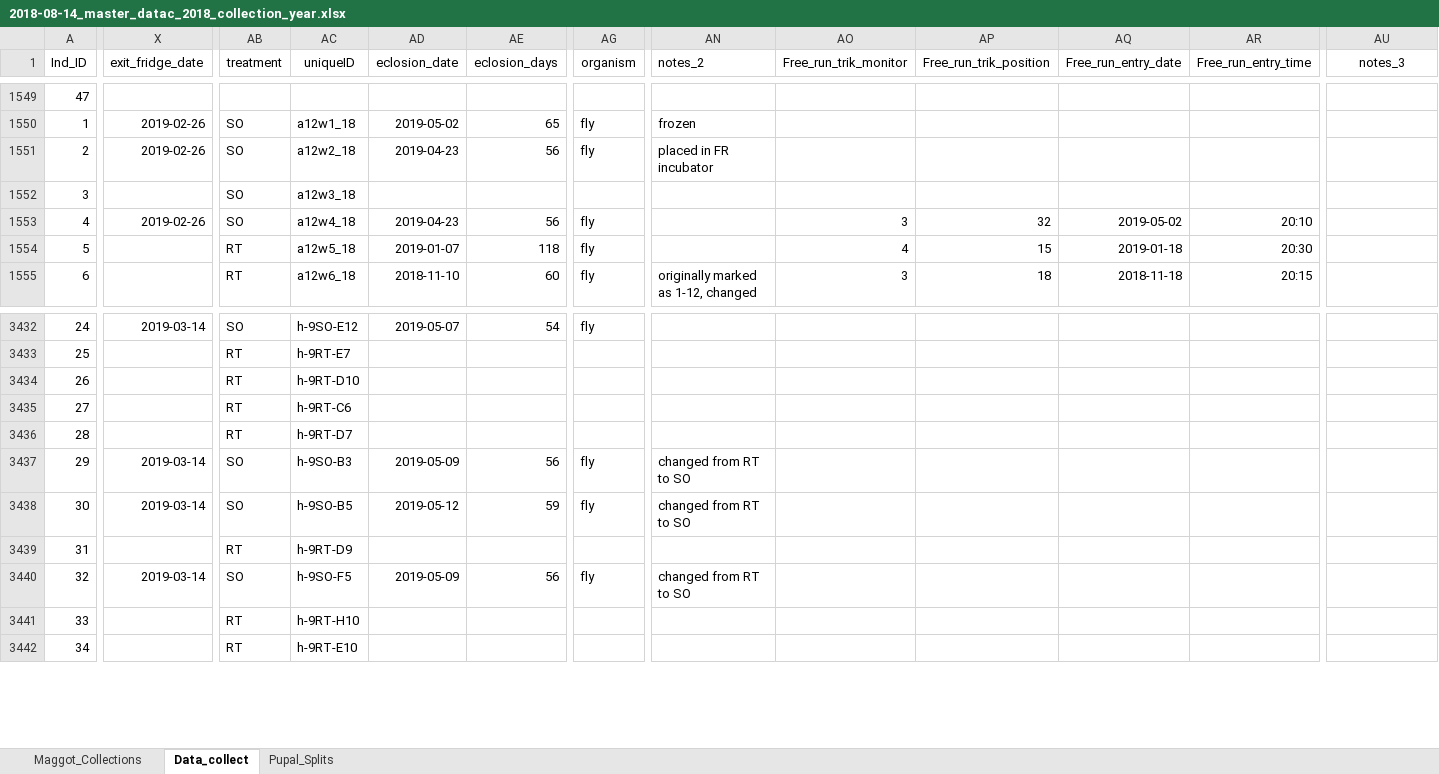
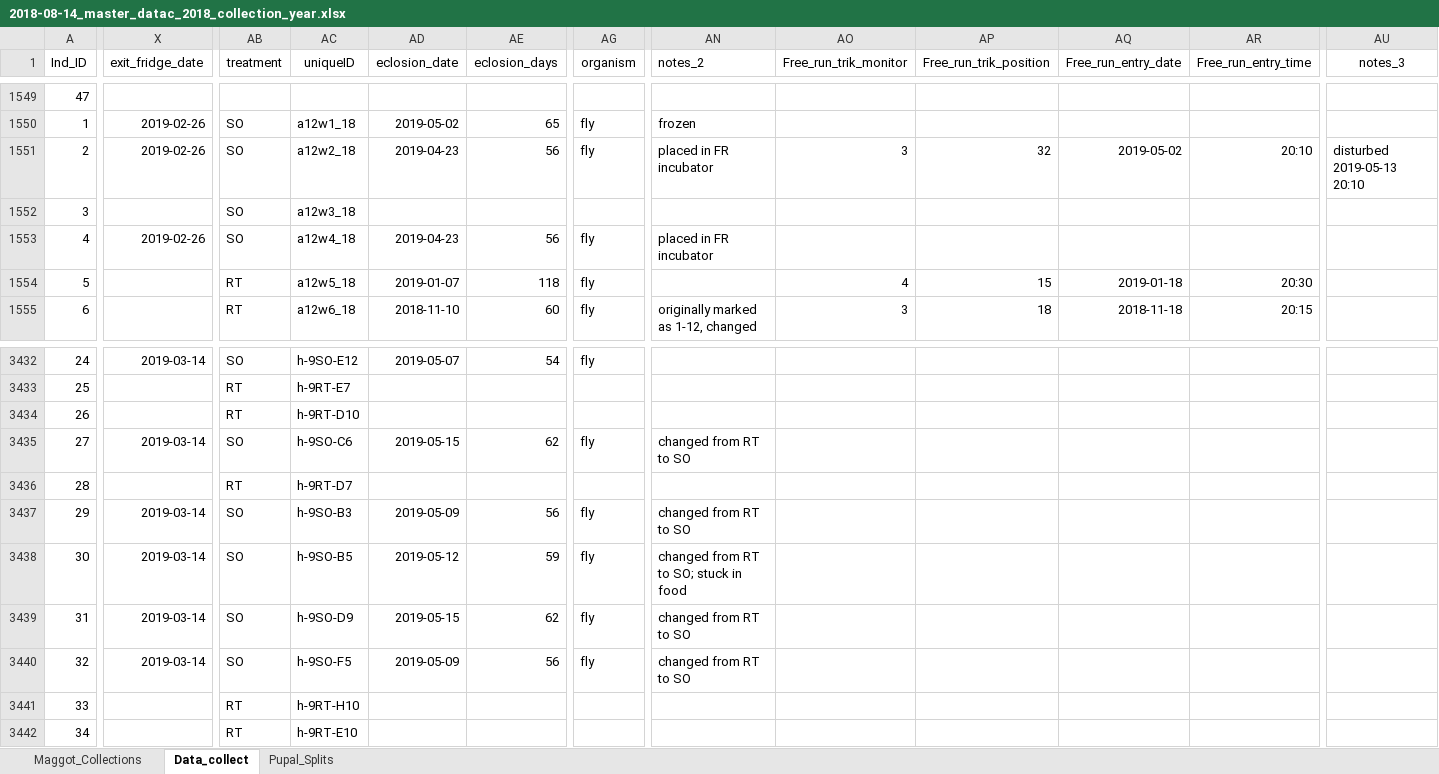
Before and after one commit to adnguyen/Circadian_rhythm_runs_seasonal_timing, an Excel workbook: Data/2018-08-14_master_datac_2018_collection_year.xlsx, sheet Data_collect, drawn as a sheet; only a part is shown, gaps mark what is left out; values as stored, in another font and other column widths than the file's, no borders; the diff covers the shown part only; the diff names each change by its address in the sheet, - before the commit and + after, or states it on an @@ line.

```diff
--- a/Data/2018-08-14_master_datac_2018_collection_year.xlsx (sheet Data_collect)
+++ b/Data/2018-08-14_master_datac_2018_collection_year.xlsx (sheet Data_collect)
-AO1551 (Free_run_trik_monitor): (empty)
+AO1551 (Free_run_trik_monitor): 3
-AP1551 (Free_run_trik_position): (empty)
+AP1551 (Free_run_trik_position): 32
-AQ1551 (Free_run_entry_date): (empty)
+AQ1551 (Free_run_entry_date): 2019-05-02
-AR1551 (Free_run_entry_time): (empty)
+AR1551 (Free_run_entry_time): 20:10
-AU1551 (notes_3): (empty)
+AU1551 (notes_3): disturbed 2019-05-13 20:10
-AN1553 (notes_2): (empty)
+AN1553 (notes_2): placed in FR incubator
-AO1553 (Free_run_trik_monitor): 3
+AO1553 (Free_run_trik_monitor): (empty)
-AP1553 (Free_run_trik_position): 32
+AP1553 (Free_run_trik_position): (empty)
-AQ1553 (Free_run_entry_date): 2019-05-02
+AQ1553 (Free_run_entry_date): (empty)
-AR1553 (Free_run_entry_time): 20:10
+AR1553 (Free_run_entry_time): (empty)
-X3435 (exit_fridge_date): (empty)
+X3435 (exit_fridge_date): 2019-03-14
-AB3435 (treatment): RT
+AB3435 (treatment): SO
-AC3435 (uniqueID): h-9RT-C6
+AC3435 (uniqueID): h-9SO-C6
-AD3435 (eclosion_date): (empty)
+AD3435 (eclosion_date): 2019-05-15
-AE3435 (eclosion_days): (empty)
+AE3435 (eclosion_days): 62
-AG3435 (organism): (empty)
+AG3435 (organism): fly
-AN3435 (notes_2): (empty)
+AN3435 (notes_2): changed from RT to SO
-AN3438 (notes_2): changed from RT to SO
+AN3438 (notes_2): changed from RT to SO; stuck in food
-X3439 (exit_fridge_date): (empty)
+X3439 (exit_fridge_date): 2019-03-14
-AB3439 (treatment): RT
+AB3439 (treatment): SO
-AC3439 (uniqueID): h-9RT-D9
+AC3439 (uniqueID): h-9SO-D9
-AD3439 (eclosion_date): (empty)
+AD3439 (eclosion_date): 2019-05-15
-AE3439 (eclosion_days): (empty)
+AE3439 (eclosion_days): 62
-AG3439 (organism): (empty)
+AG3439 (organism): fly
-AN3439 (notes_2): (empty)
+AN3439 (notes_2): changed from RT to SO
```
Also changed, not shown: 238 edited cells elsewhere in this sheet, Data/Storage/2018_storage_minus80_information.xlsx, 1 other file.
